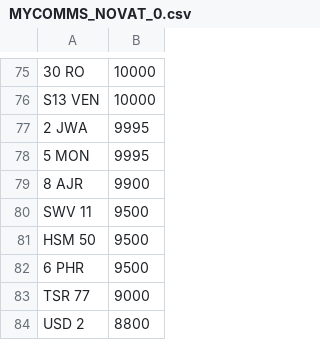
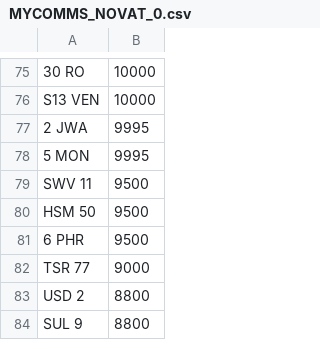
Before and after one commit to jamessaperia/simplyreg, a CSV file: csv/MYCOMMS_NOVAT_0.csv, drawn as a sheet; only a part is shown, gaps mark what is left out; the shorter side is filled out with more unchanged rows; the diff names each change by its address in the sheet, - before the commit and + after, or states it on an @@ line.

```diff
--- a/csv/MYCOMMS_NOVAT_0.csv
+++ b/csv/MYCOMMS_NOVAT_0.csv
-row 79: 8 AJR | 9900
```
Also changed, not shown: csv/KAREN_NOVAT_0.csv.
